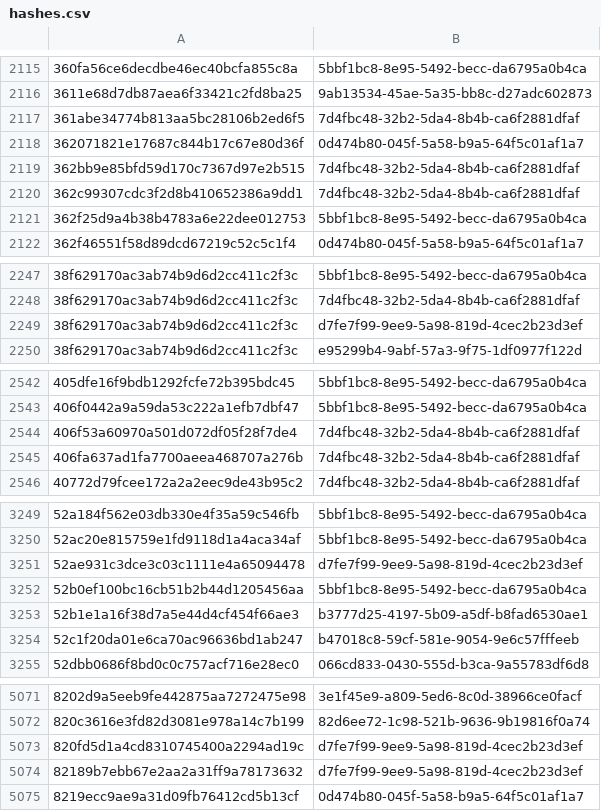
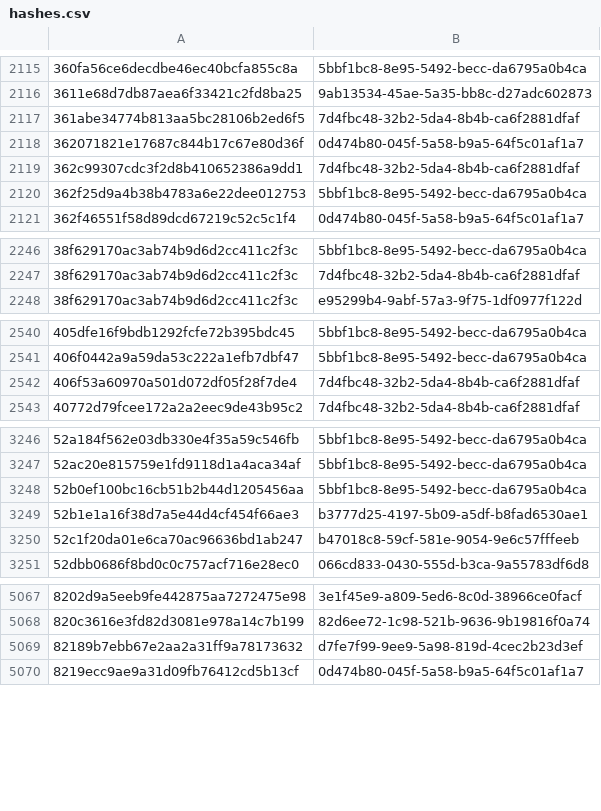
Before and after one commit to AliceGrey/ferromagnet-feed, a CSV file: misp/hashes.csv, drawn as a sheet; only a part is shown, gaps mark what is left out; the diff covers the shown part only; the diff names each change by its address in the sheet, - before the commit and + after, or states it on an @@ line.

```diff
--- a/misp/hashes.csv
+++ b/misp/hashes.csv
-row 2119: 362bb9e85bfd59d170c7367d97e2b515 | 7d4fbc48-32b2-5da4-8b4b-ca6f2881dfaf
-row 2249: 38f629170ac3ab74b9d6d2cc411c2f3c | d7fe7f99-9ee9-5a98-819d-4cec2b23d3ef
-row 2545: 406fa637ad1fa7700aeea468707a276b | 7d4fbc48-32b2-5da4-8b4b-ca6f2881dfaf
-row 3251: 52ae931c3dce3c03c1111e4a65094478 | d7fe7f99-9ee9-5a98-819d-4cec2b23d3ef
-row 5073: 820fd5d1a4cd8310745400a2294ad19c | d7fe7f99-9ee9-5a98-819d-4cec2b23d3ef
```
Also changed, not shown: 7 removed rows elsewhere in this file, 29 other files.
